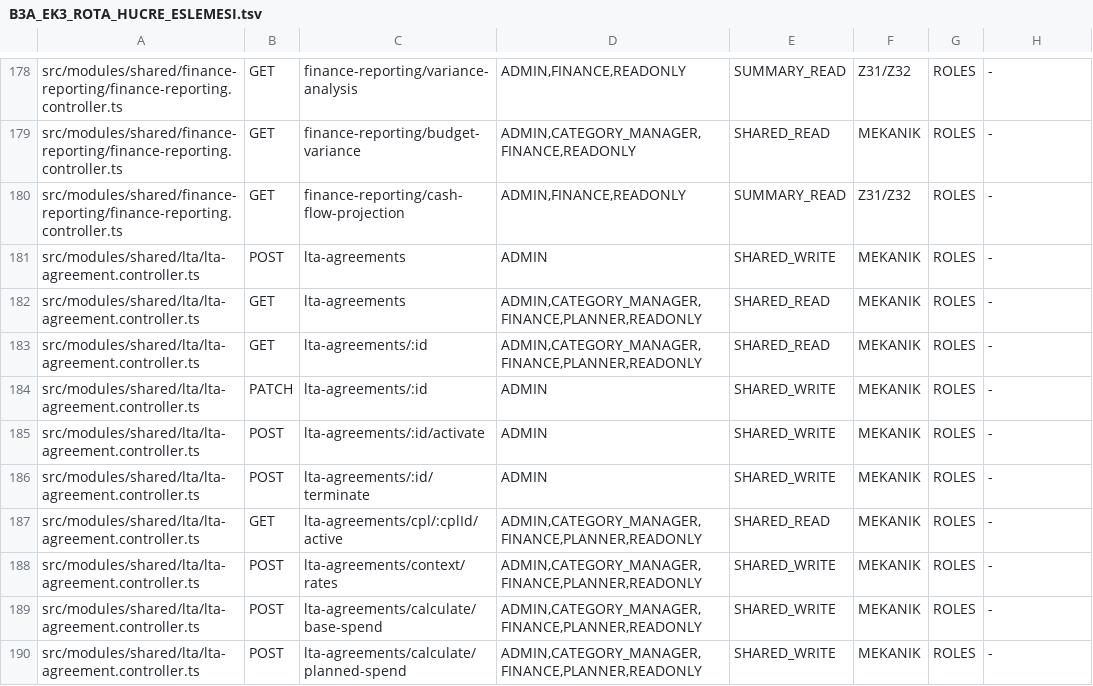
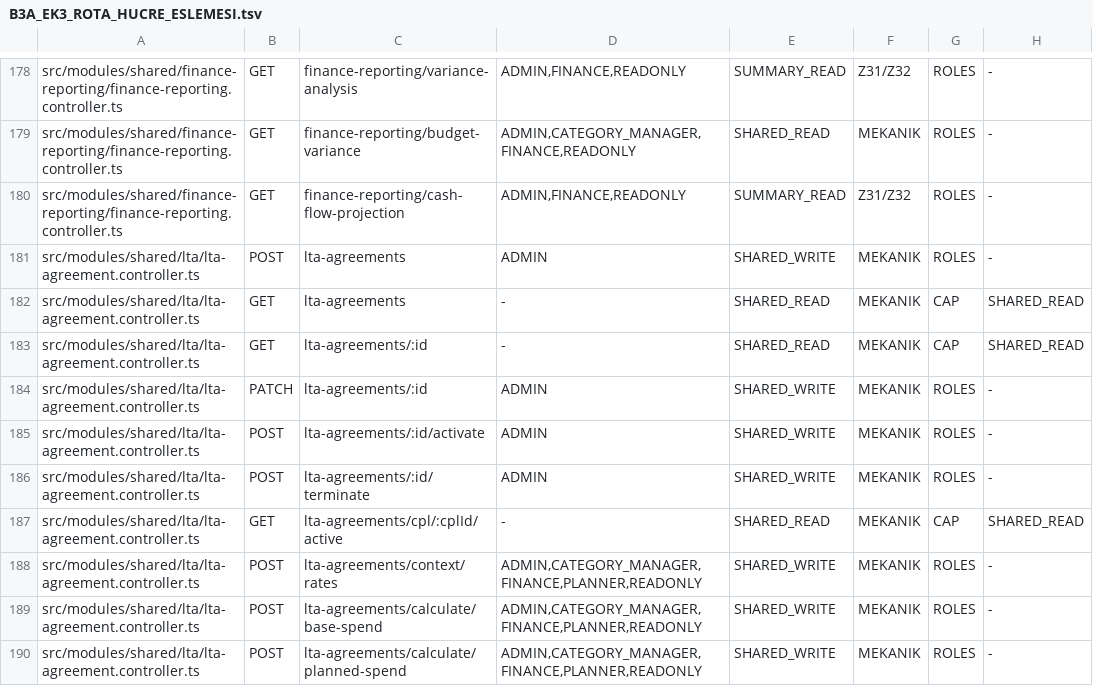
Before and after one commit to CollMind/Collmind-TPM, a TSV file: docs/process/B3A_EK3_ROTA_HUCRE_ESLEMESI.tsv, drawn as a sheet; only a part is shown, gaps mark what is left out; the diff covers the shown part only.

```diff
--- a/docs/process/B3A_EK3_ROTA_HUCRE_ESLEMESI.tsv
+++ b/docs/process/B3A_EK3_ROTA_HUCRE_ESLEMESI.tsv
@@ -181,4 +181,4 @@ src/modules/shared/finance-reporting/finance-reporting.controller.ts	GET	finance
 src/modules/shared/lta/lta-agreement.controller.ts	POST	lta-agreements	ADMIN	SHARED_WRITE	MEKANIK	ROLES	-
-src/modules/shared/lta/lta-agreement.controller.ts	GET	lta-agreements	ADMIN,CATEGORY_MANAGER,FINANCE,PLANNER,READONLY	SHARED_READ	MEKANIK	ROLES	-
-src/modules/shared/lta/lta-agreement.controller.ts	GET	lta-agreements/:id	ADMIN,CATEGORY_MANAGER,FINANCE,PLANNER,READONLY	SHARED_READ	MEKANIK	ROLES	-
+src/modules/shared/lta/lta-agreement.controller.ts	GET	lta-agreements	-	SHARED_READ	MEKANIK	CAP	SHARED_READ
+src/modules/shared/lta/lta-agreement.controller.ts	GET	lta-agreements/:id	-	SHARED_READ	MEKANIK	CAP	SHARED_READ
 src/modules/shared/lta/lta-agreement.controller.ts	PATCH	lta-agreements/:id	ADMIN	SHARED_WRITE	MEKANIK	ROLES	-
@@ -186,3 +186,3 @@ src/modules/shared/lta/lta-agreement.controller.ts	POST	lta-agreements/:id/activ
 src/modules/shared/lta/lta-agreement.controller.ts	POST	lta-agreements/:id/terminate	ADMIN	SHARED_WRITE	MEKANIK	ROLES	-
-src/modules/shared/lta/lta-agreement.controller.ts	GET	lta-agreements/cpl/:cplId/active	ADMIN,CATEGORY_MANAGER,FINANCE,PLANNER,READONLY	SHARED_READ	MEKANIK	ROLES	-
+src/modules/shared/lta/lta-agreement.controller.ts	GET	lta-agreements/cpl/:cplId/active	-	SHARED_READ	MEKANIK	CAP	SHARED_READ
 src/modules/shared/lta/lta-agreement.controller.ts	POST	lta-agreements/context/rates	ADMIN,CATEGORY_MANAGER,FINANCE,PLANNER,READONLY	SHARED_WRITE	MEKANIK	ROLES	-
```
Also changed, not shown: 40 edited cells elsewhere in this file, 4 other files.
